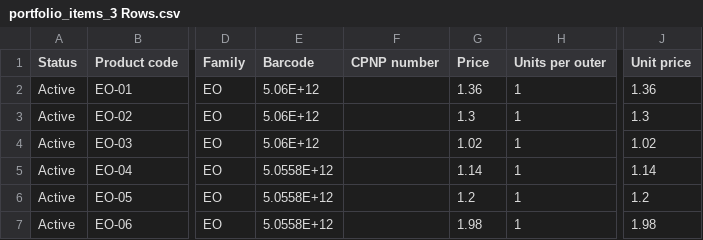
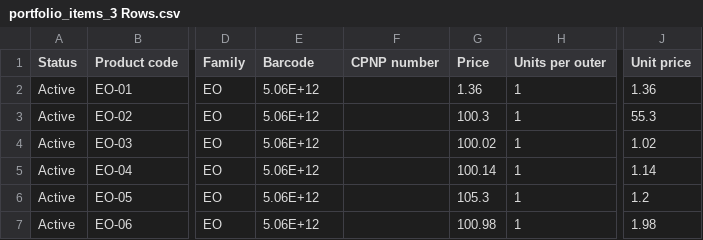
Before and after one commit to tomengsanchez/csv-dropship-import, a CSV file: sample_csv/portfolio_items_3 Rows.csv, drawn as a sheet; only a part is shown, gaps mark what is left out; the diff names each change by its address in the sheet, - before the commit and + after, or states it on an @@ line.

```diff
--- a/sample_csv/portfolio_items_3 Rows.csv
+++ b/sample_csv/portfolio_items_3 Rows.csv
-G3 (Price): 1.3
+G3 (Price): 100.3
-J3 (Unit price): 1.3
+J3 (Unit price): 55.3
-G4 (Price): 1.02
+G4 (Price): 100.02
-E5:E7 (Barcode): 5.0558E+12
+E5:E7 (Barcode): 5.06E+12
-G5 (Price): 1.14
+G5 (Price): 100.14
-G6 (Price): 1.2
+G6 (Price): 105.3
-G7 (Price): 1.98
+G7 (Price): 100.98
```
Also changed, not shown: 8 other files.
